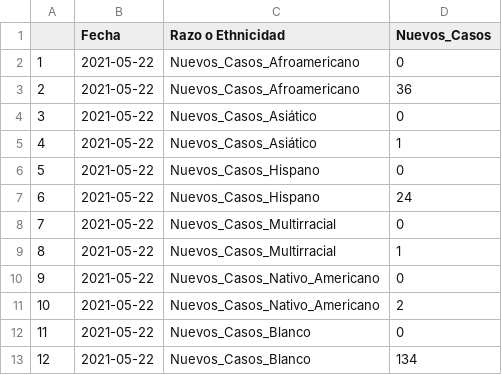
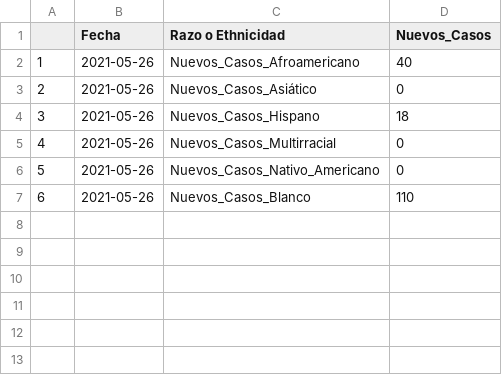
Before and after one commit to Arkansascovid/Main, a CSV file: SpanishData/race_new_cases_spanish.csv, drawn as a sheet; removed rows and columns are numbered as before the commit, all else as after; the diff names each change by its address in the sheet, - before the commit and + after, or states it on an @@ line.

```diff
--- a/SpanishData/race_new_cases_spanish.csv
+++ b/SpanishData/race_new_cases_spanish.csv
-B2 (Fecha): 2021-05-22
+B2 (Fecha): 2021-05-26
-D2 (Nuevos_Casos): 0
+D2 (Nuevos_Casos): 40
-row 3: 2 | 2021-05-22 | Nuevos_Casos_Afroamericano | 36
@@ column A renumbered between rows 3 and 7 @@
-B3 (Fecha): 2021-05-22
+B3 (Fecha): 2021-05-26
-row 5: 4 | 2021-05-22 | Nuevos_Casos_Asiático | 1
-B4 (Fecha): 2021-05-22
+B4 (Fecha): 2021-05-26
-D4 (Nuevos_Casos): 0
+D4 (Nuevos_Casos): 18
-row 7: 6 | 2021-05-22 | Nuevos_Casos_Hispano | 24
-B5 (Fecha): 2021-05-22
+B5 (Fecha): 2021-05-26
-row 9: 8 | 2021-05-22 | Nuevos_Casos_Multirracial | 1
-B6 (Fecha): 2021-05-22
+B6 (Fecha): 2021-05-26
-row 11: 10 | 2021-05-22 | Nuevos_Casos_Nativo_Americano | 2
-B7 (Fecha): 2021-05-22
+B7 (Fecha): 2021-05-26
-D7 (Nuevos_Casos): 0
+D7 (Nuevos_Casos): 110
-row 13: 12 | 2021-05-22 | Nuevos_Casos_Blanco | 134
```
Also changed, not shown: SpanishData/age_FLOURISH_spanish_master.csv, SpanishData/gender_FLOURISH_master_spanish.csv, 16 other files.
